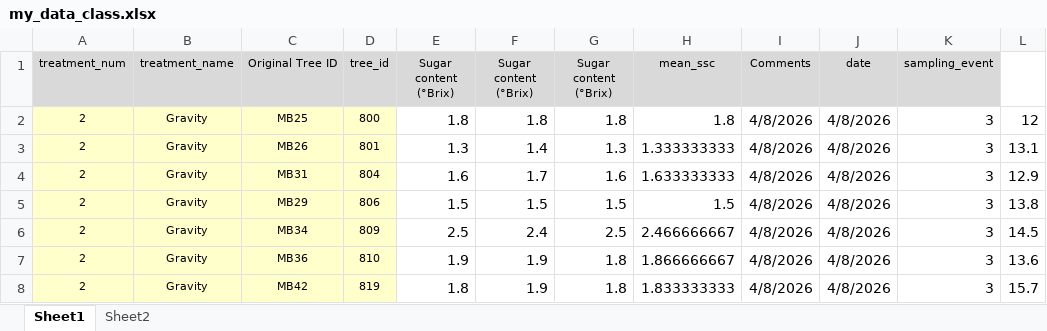
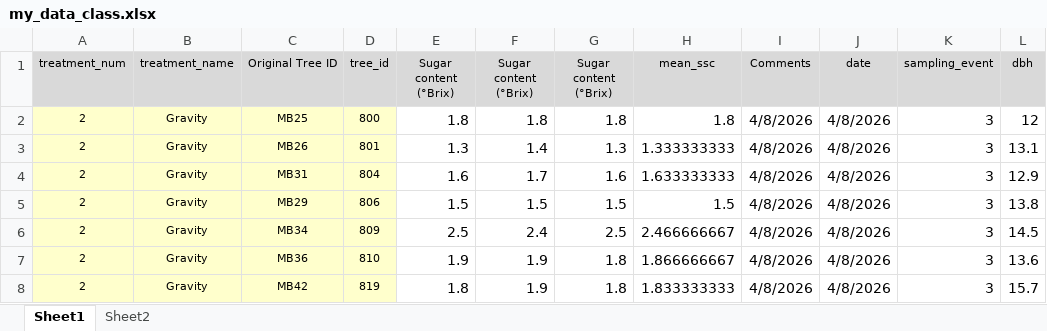
Before and after one commit to hmcnulty/McNultyBio_6100, an Excel workbook: data/my_data_class.xlsx, sheet Sheet1, drawn as a sheet; only a part is shown; values as stored, in another font and other column widths than the file's, no borders; the diff names each change by its address in the sheet, - before the commit and + after, or states it on an @@ line.

```diff
--- a/data/my_data_class.xlsx (sheet Sheet1)
+++ b/data/my_data_class.xlsx (sheet Sheet1)
-L1: (empty)
+L1: dbh
-L1 fill: none
+L1 fill: #D9D9D9
```
Also changed, not shown: 5 other files.
